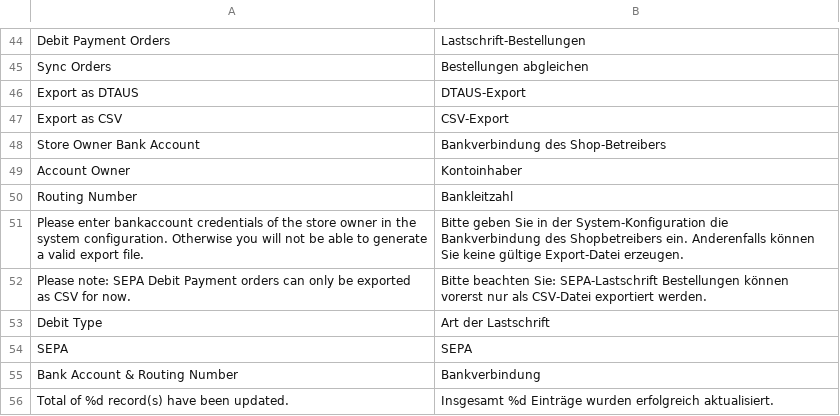
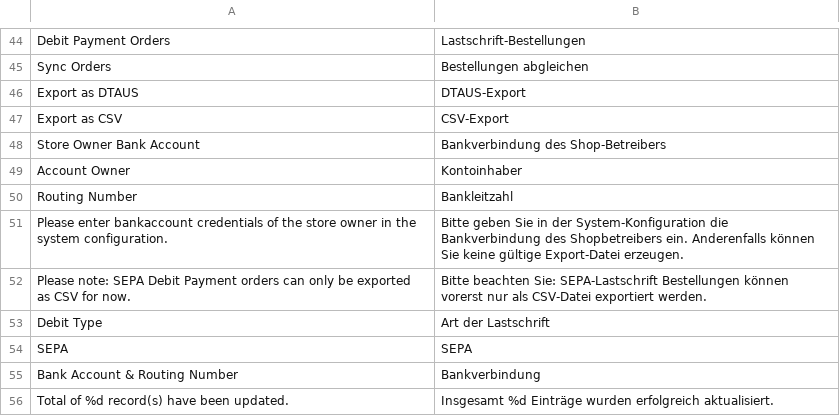
Before and after one commit to therouv/Magento-DebitPayment, a CSV file: src/app/locale/de_DE/Itabs_Debit.csv, drawn as a sheet; only a part is shown, gaps mark what is left out.

```diff
--- a/src/app/locale/de_DE/Itabs_Debit.csv
+++ b/src/app/locale/de_DE/Itabs_Debit.csv
@@ -50,3 +50,3 @@
 "Routing Number","Bankleitzahl"
-"Please enter bankaccount credentials of the store owner in the system configuration. Otherwise you will not be able to generate a valid export file.","Bitte geben Sie in der System-Konfiguration die Bankverbindung des Shopbetreibers ein. Anderenfalls können Sie keine gültige Export-Datei erzeugen."
+"Please enter bankaccount credentials of the store owner in the system configuration.","Bitte geben Sie in der System-Konfiguration die Bankverbindung des Shopbetreibers ein. Anderenfalls können Sie keine gültige Export-Datei erzeugen."
 "Please note: SEPA Debit Payment orders can only be exported as CSV for now.","Bitte beachten Sie: SEPA-Lastschrift Bestellungen können vorerst nur als CSV-Datei exportiert werden."
```
Also changed, not shown: src/app/locale/en_US/Itabs_Debit.csv, 5 other files.
